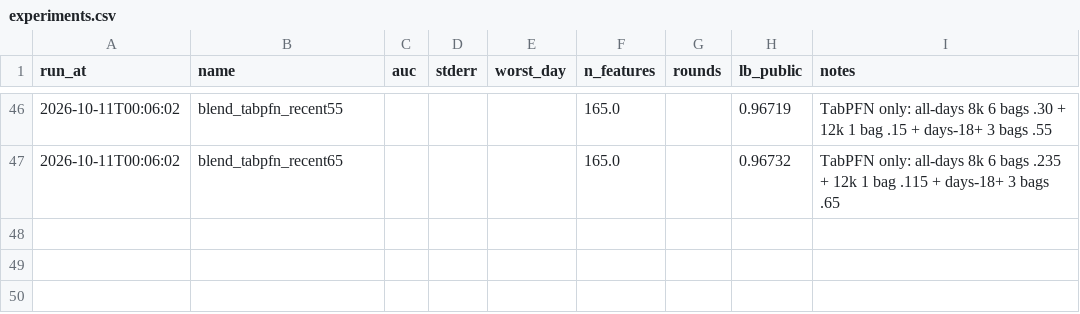
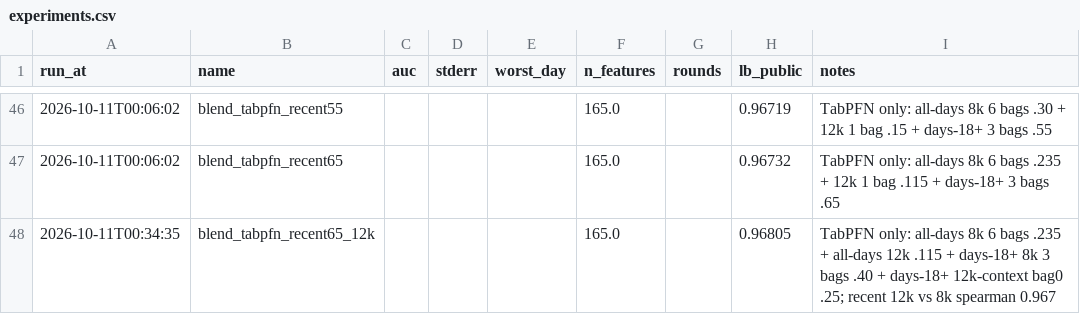
Before and after one commit to brianxlim/bt4012-kaggle, a CSV file: reports/experiments.csv, drawn as a sheet; only a part is shown, gaps mark what is left out; the diff names each change by its address in the sheet, - before the commit and + after, or states it on an @@ line.

Commit message:
feat(model): 12k-context days-18+ TabPFN in the blend, 0.96805

```diff
--- a/reports/experiments.csv
+++ b/reports/experiments.csv
+row 48: 2026-10-11T00:34:35 | blend_tabpfn_recent65_12k |  |  |  | 165.0 |  | 0.96805 | TabPFN only: all-days 8k 6 bags .235 + all-days 12k .115 + days-18+ 8k 3 bags .40 + days-18+ 12k-context bag0 .25; recent 12k vs 8k spearman 0.967
```
Also changed, not shown: 3 other files.
